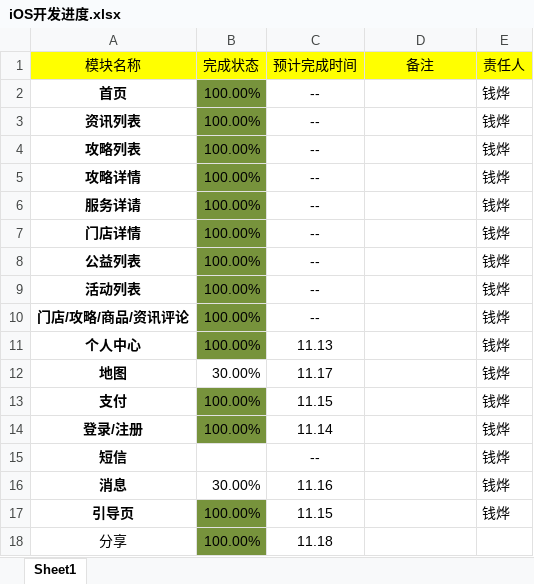
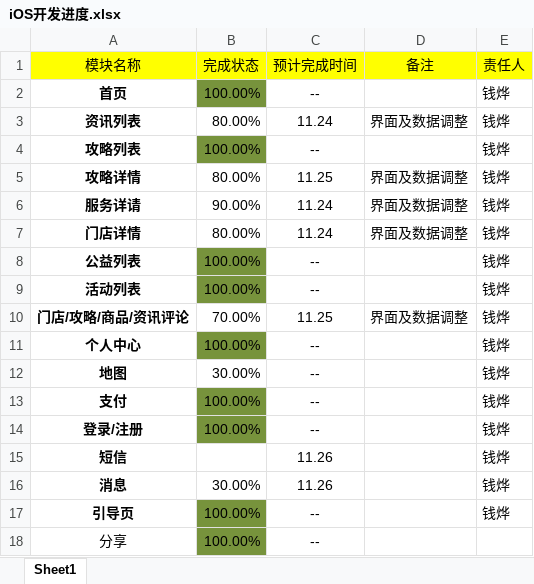
Before and after one commit to AltairEven/KidsTC_iPhone, an Excel workbook: iOS开发进度.xlsx, sheet Sheet1, drawn as a sheet; values as stored, in another font and other column widths than the file's, no borders; the diff names each change by its address in the sheet, - before the commit and + after, or states it on an @@ line.

```diff
--- a/iOS开发进度.xlsx (sheet Sheet1)
+++ b/iOS开发进度.xlsx (sheet Sheet1)
-B3 (完成状态): 100.00%
+B3 (完成状态): 80.00%
-B3 fill: #77933C
+B3 fill: none
-C3 (预计完成时间): --
+C3 (预计完成时间): 11.24
-D3 (备注): (empty)
+D3 (备注): 界面及数据调整
-B5 (完成状态): 100.00%
+B5 (完成状态): 80.00%
-B5:B7 fill: #77933C
+B5:B7 fill: none
-C5 (预计完成时间): --
+C5 (预计完成时间): 11.25
-D5:D7 (备注): (empty)
+D5:D7 (备注): 界面及数据调整
-B6 (完成状态): 100.00%
+B6 (完成状态): 90.00%
-C6:C7 (预计完成时间): --
+C6:C7 (预计完成时间): 11.24
-B7 (完成状态): 100.00%
+B7 (完成状态): 80.00%
-B10 (完成状态): 100.00%
+B10 (完成状态): 70.00%
-B10 fill: #77933C
+B10 fill: none
-C10 (预计完成时间): --
+C10 (预计完成时间): 11.25
-D10 (备注): (empty)
+D10 (备注): 界面及数据调整
-C11 (预计完成时间): 11.13
+C11 (预计完成时间): --
-C12 (预计完成时间): 11.17
+C12 (预计完成时间): --
-C13 (预计完成时间): 11.15
+C13 (预计完成时间): --
-C14 (预计完成时间): 11.14
+C14 (预计完成时间): --
-C15 (预计完成时间): --
+C15 (预计完成时间): 11.26
-C16 (预计完成时间): 11.16
+C16 (预计完成时间): 11.26
-C17 (预计完成时间): 11.15
+C17 (预计完成时间): --
-C18 (预计完成时间): 11.18
+C18 (预计完成时间): --
```
Also changed, not shown: 13 other files.
